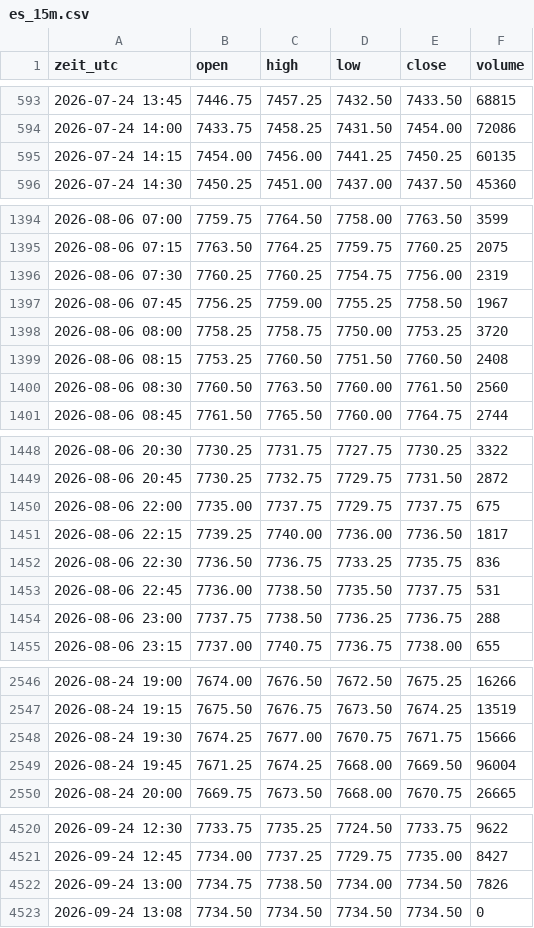
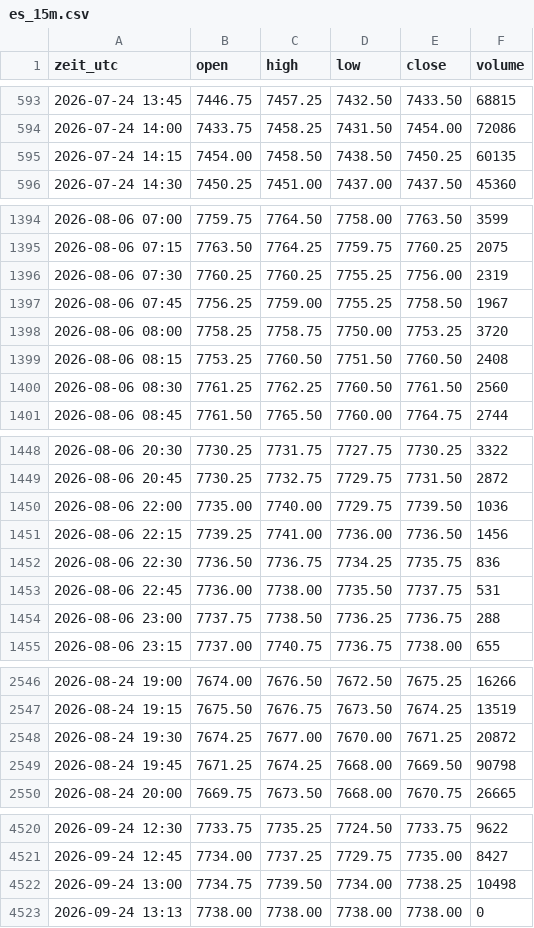
Before and after one commit to salobig575-coder/nq-daten, a CSV file: data/es_15m.csv, drawn as a sheet; only a part is shown, gaps mark what is left out; the diff covers the shown part only.

```diff
--- a/data/es_15m.csv
+++ b/data/es_15m.csv
@@ -594,3 +594,3 @@ zeit_utc,open,high,low,close,volume
 2026-07-24 14:00,7433.75,7458.25,7431.50,7454.00,72086
-2026-07-24 14:15,7454.00,7456.00,7441.25,7450.25,60135
+2026-07-24 14:15,7454.00,7458.50,7438.50,7450.25,60135
 2026-07-24 14:30,7450.25,7451.00,7437.00,7437.50,45360
@@ -1395,3 +1395,3 @@ zeit_utc,open,high,low,close,volume
 2026-08-06 07:15,7763.50,7764.25,7759.75,7760.25,2075
-2026-08-06 07:30,7760.25,7760.25,7754.75,7756.00,2319
+2026-08-06 07:30,7760.25,7760.25,7755.25,7756.00,2319
 2026-08-06 07:45,7756.25,7759.00,7755.25,7758.50,1967
@@ -1399,3 +1399,3 @@ zeit_utc,open,high,low,close,volume
 2026-08-06 08:15,7753.25,7760.50,7751.50,7760.50,2408
-2026-08-06 08:30,7760.50,7763.50,7760.00,7761.50,2560
+2026-08-06 08:30,7761.25,7762.25,7760.50,7761.50,2560
 2026-08-06 08:45,7761.50,7765.50,7760.00,7764.75,2744
@@ -1449,6 +1449,6 @@ zeit_utc,open,high,low,close,volume
 2026-08-06 20:45,7730.25,7732.75,7729.75,7731.50,2872
-2026-08-06 22:00,7735.00,7737.75,7729.75,7737.75,675
-2026-08-06 22:15,7739.25,7740.00,7736.00,7736.50,1817
-2026-08-06 22:30,7736.50,7736.75,7733.25,7735.75,836
-2026-08-06 22:45,7736.00,7738.50,7735.50,7737.75,531
+2026-08-06 22:00,7735.00,7740.00,7729.75,7739.50,1036
+2026-08-06 22:15,7739.25,7741.00,7736.00,7736.50,1456
+2026-08-06 22:30,7736.50,7736.75,7734.25,7735.75,836
+2026-08-06 22:45,7736.00,7738.00,7735.50,7737.75,531
 2026-08-06 23:00,7737.75,7738.50,7736.25,7736.75,288
@@ -2547,4 +2547,4 @@ zeit_utc,open,high,low,close,volume
 2026-08-24 19:15,7675.50,7676.75,7673.50,7674.25,13519
-2026-08-24 19:30,7674.25,7677.00,7670.75,7671.75,15666
-2026-08-24 19:45,7671.25,7674.25,7668.00,7669.50,96004
+2026-08-24 19:30,7674.25,7677.00,7670.00,7671.25,20872
+2026-08-24 19:45,7671.25,7674.25,7668.00,7669.50,90798
 2026-08-24 20:00,7669.75,7673.50,7668.00,7670.75,26665
@@ -4521,3 +4521,3 @@ zeit_utc,open,high,low,close,volume
 2026-09-24 12:45,7734.00,7737.25,7729.75,7735.00,8427
-2026-09-24 13:00,7734.75,7738.50,7734.00,7734.50,7826
-2026-09-24 13:08,7734.50,7734.50,7734.50,7734.50,0
+2026-09-24 13:00,7734.75,7739.50,7734.00,7738.25,10498
+2026-09-24 13:13,7738.00,7738.00,7738.00,7738.00,0
```
Also changed, not shown: 3 edited cells elsewhere in this file, data/aktuell/btc_5m.csv, data/es_1h.csv, 16 other files.
